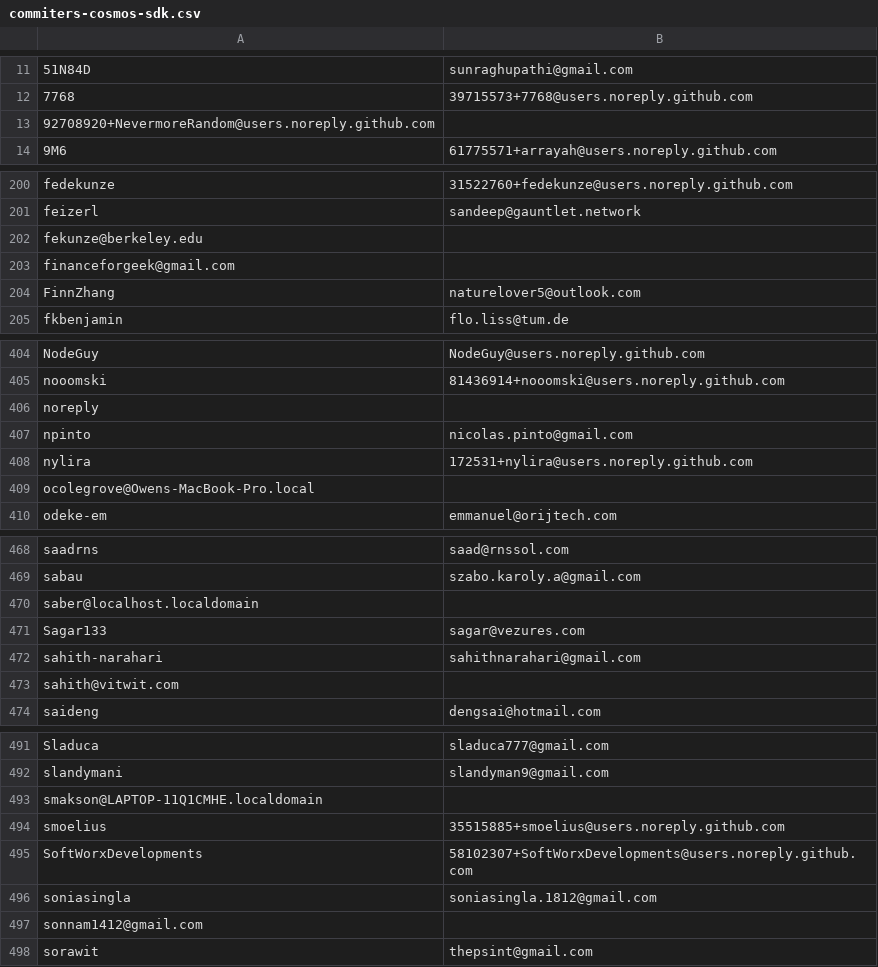
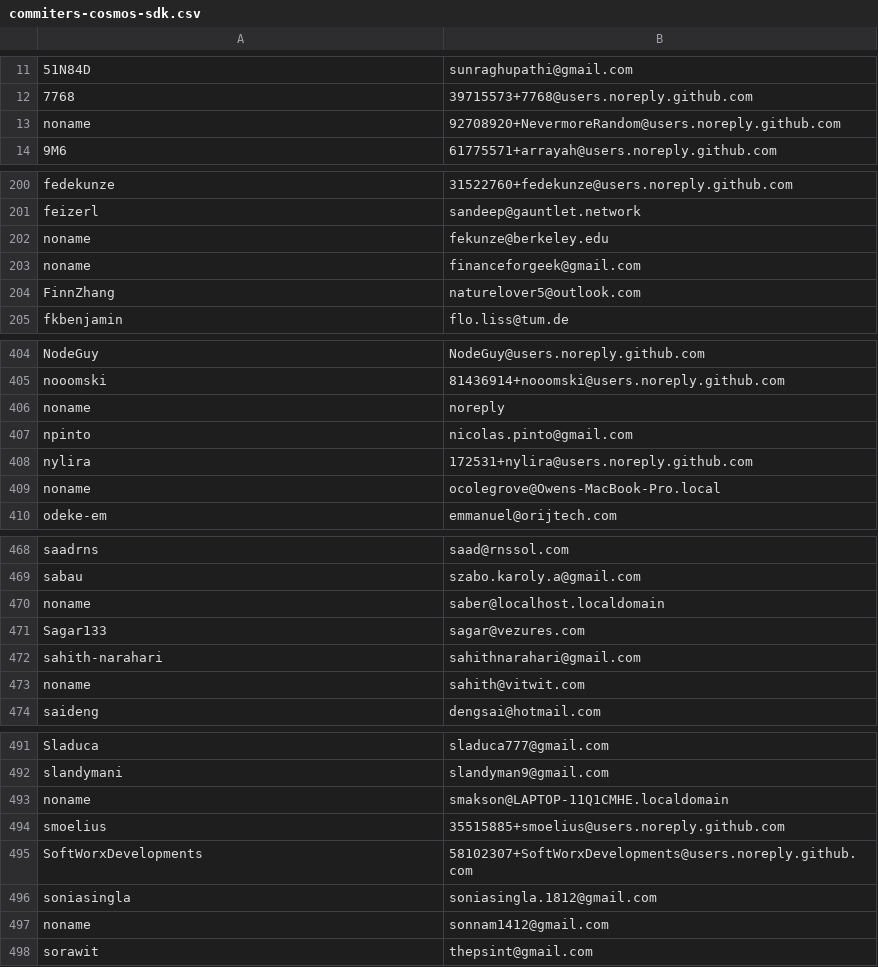
Before and after one commit to moul/cosmos-scripts, a CSV file: cosmos-committers/outputs/commiters-cosmos-sdk.csv, drawn as a sheet; only a part is shown, gaps mark what is left out; removed rows and columns are numbered as before the commit, all else as after; the diff covers the shown part only; the diff names each change by its address in the sheet, - before the commit and + after, or states it on an @@ line.

Commit message:
chore: add missing prefixes
Signed-off-by: Manfred Touron <94029+moul@users.noreply.github.com>

```diff
--- a/cosmos-committers/outputs/commiters-cosmos-sdk.csv
+++ b/cosmos-committers/outputs/commiters-cosmos-sdk.csv
-row 13: 92708920+NevermoreRandom@users.noreply.github.com
+row 13: noname | 92708920+NevermoreRandom@users.noreply.github.com
-row 202: fekunze@berkeley.edu
-row 203: financeforgeek@gmail.com
+row 202: noname | fekunze@berkeley.edu
+row 203: noname | financeforgeek@gmail.com
-row 406: noreply
+row 406: noname | noreply
-row 409: ocolegrove@Owens-MacBook-Pro.local
+row 409: noname | ocolegrove@Owens-MacBook-Pro.local
-row 470: saber@localhost.localdomain
+row 470: noname | saber@localhost.localdomain
-row 473: sahith@vitwit.com
+row 473: noname | sahith@vitwit.com
-row 493: smakson@LAPTOP-11Q1CMHE.localdomain
+row 493: noname | smakson@LAPTOP-11Q1CMHE.localdomain
-row 497: sonnam1412@gmail.com
+row 497: noname | sonnam1412@gmail.com
```
Also changed, not shown: 39 added rows and 39 removed rows elsewhere in this file, 1 other file.
